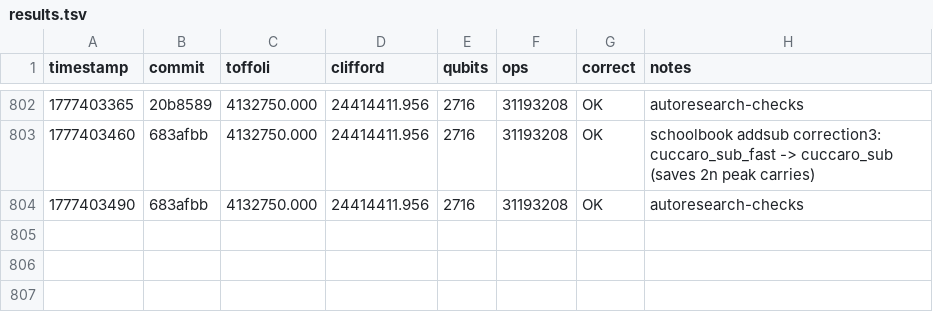
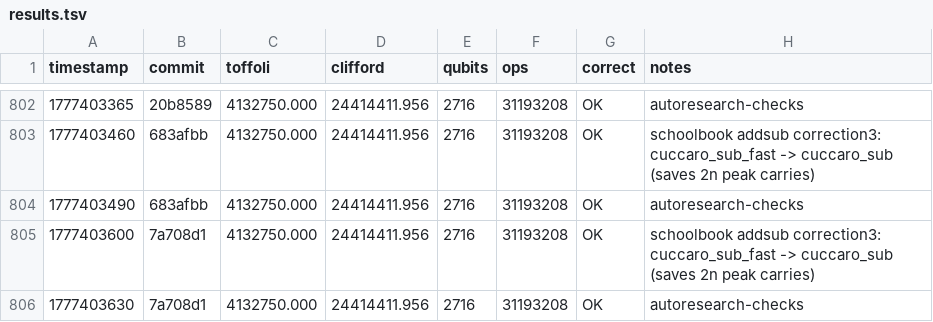
Before and after one commit to austinamissah/ecdsa-circuit-optimization, a TSV file: results.tsv, drawn as a sheet; only a part is shown, gaps mark what is left out.

```diff
--- a/results.tsv
+++ b/results.tsv
@@ -804 +804,3 @@ timestamp	commit	toffoli	clifford	qubits	ops	correct	notes
 1777403490	683afbb	4132750.000	24414411.956	2716	31193208	OK	autoresearch-checks
+1777403600	7a708d1	4132750.000	24414411.956	2716	31193208	OK	schoolbook addsub correction3: cuccaro_sub_fast -> cuccaro_sub (saves 2n peak carries)
+1777403630	7a708d1	4132750.000	24414411.956	2716	31193208	OK	autoresearch-checks
```
Also changed, not shown: 4 other files.
